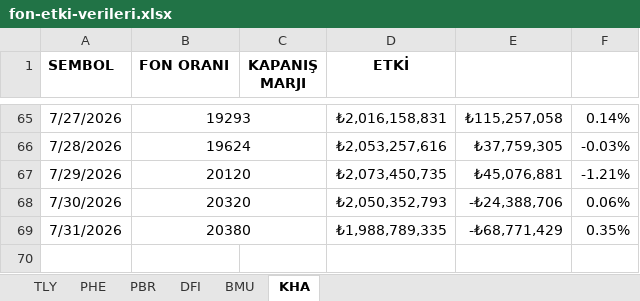
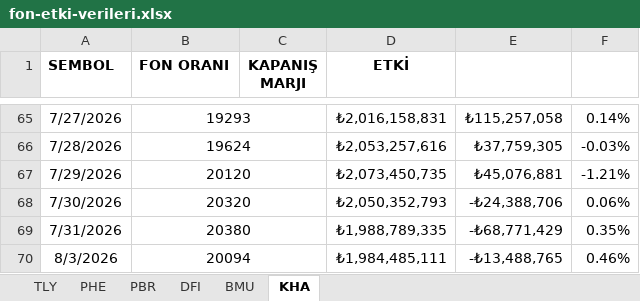
Before and after one commit to Ermana39/hoca-ile-borsa, an Excel workbook: app/fonlar/etki-analizi/_data/fon-etki-verileri.xlsx, sheet KHA, drawn as a sheet; only a part is shown, gaps mark what is left out; values as stored, in another font and other column widths than the file's, no borders; the diff names each change by its address in the sheet, - before the commit and + after, or states it on an @@ line.

```diff
--- a/app/fonlar/etki-analizi/_data/fon-etki-verileri.xlsx (sheet KHA)
+++ b/app/fonlar/etki-analizi/_data/fon-etki-verileri.xlsx (sheet KHA)
+row 70: 8/3/2026 | 20094 |  | ₺1,984,485,111 | -₺13,488,765 | 0.46%
```
Also changed, not shown: sheet TLY, sheet PHE, sheet DFI, sheet PBR, sheet BMU, app/fonlar/getiri/menkul-kiymet-yatirim-fonlari/data/menkul-kiymet-yatirim-fonlari-getiri.xlsx, app/fonlar/tarihsel-veriler/menkul-kiymet-yatirim-fonlari/data/menkul-kiymet-yatirim-fonlari-tarihsel.xlsx, 5 other files.
